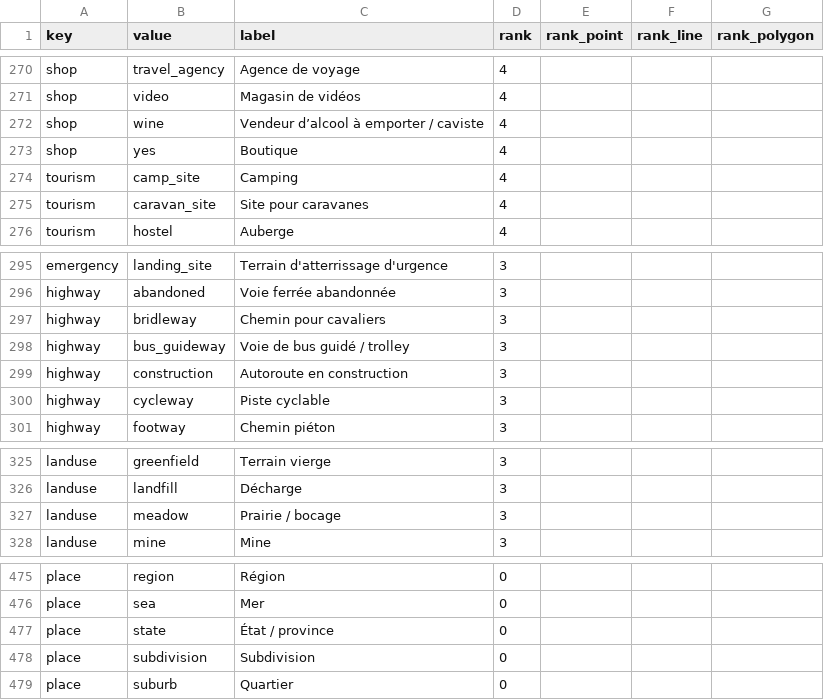
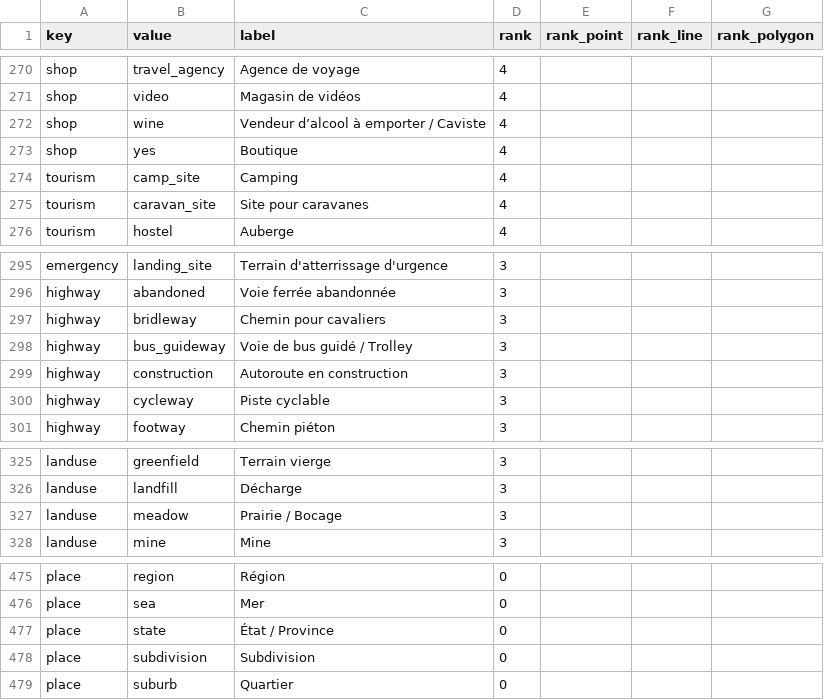
Before and after one commit to osm-fr/osmpoi4addok, a CSV file: poi.csv, drawn as a sheet; only a part is shown, gaps mark what is left out; the diff covers the shown part only.

```diff
--- a/poi.csv
+++ b/poi.csv
@@ -271,3 +271,3 @@ shop,travel_agency, Agence de voyage,4,,,
 shop,video, Magasin de vidéos,4,,,
-shop,wine, Vendeur d’alcool à emporter / caviste,4,,,
+shop,wine, Vendeur d’alcool à emporter / Caviste,4,,,
 shop,yes, Boutique,4,,,
@@ -297,3 +297,3 @@ highway,abandoned, Voie ferrée abandonnée,3,,,
 highway,bridleway, Chemin pour cavaliers,3,,,
-highway,bus_guideway, Voie de bus guidé / trolley,3,,,
+highway,bus_guideway, Voie de bus guidé / Trolley,3,,,
 highway,construction, Autoroute en construction,3,,,
@@ -326,3 +326,3 @@ landuse,greenfield, Terrain vierge,3,,,
 landuse,landfill, Décharge,3,,,
-landuse,meadow, Prairie / bocage,3,,,
+landuse,meadow, Prairie / Bocage,3,,,
 landuse,mine, Mine,3,,,
@@ -476,3 +476,3 @@ place,region, Région,0,,,
 place,sea, Mer,0,,,
-place,state, État / province,0,,,
+place,state, État / Province,0,,,
 place,subdivision, Subdivision,0,,,
```
Also changed, not shown: 5 edited cells elsewhere in this file.
